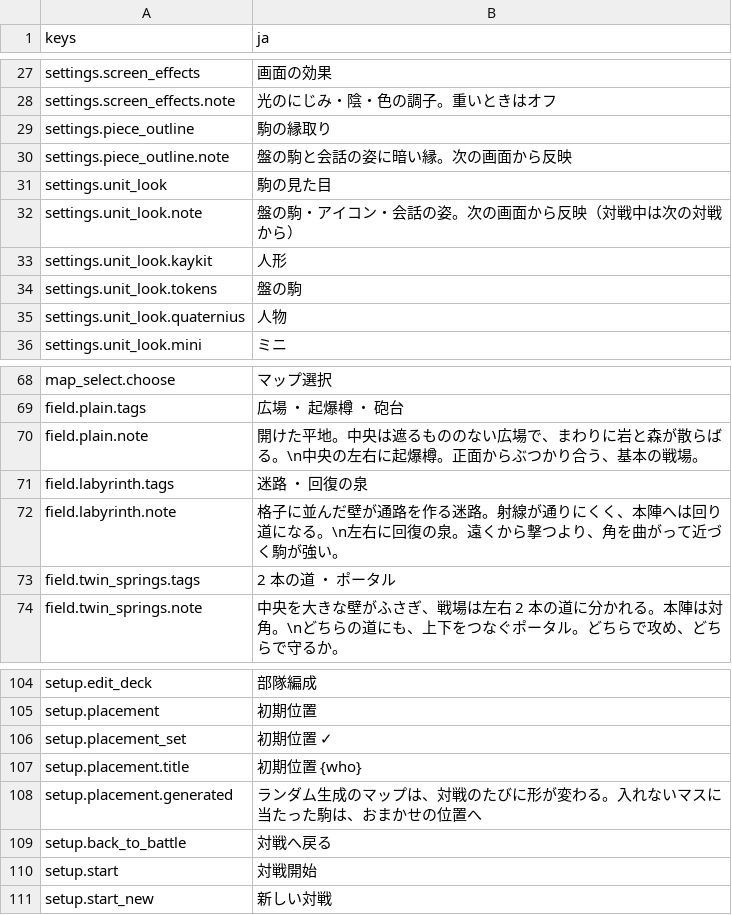
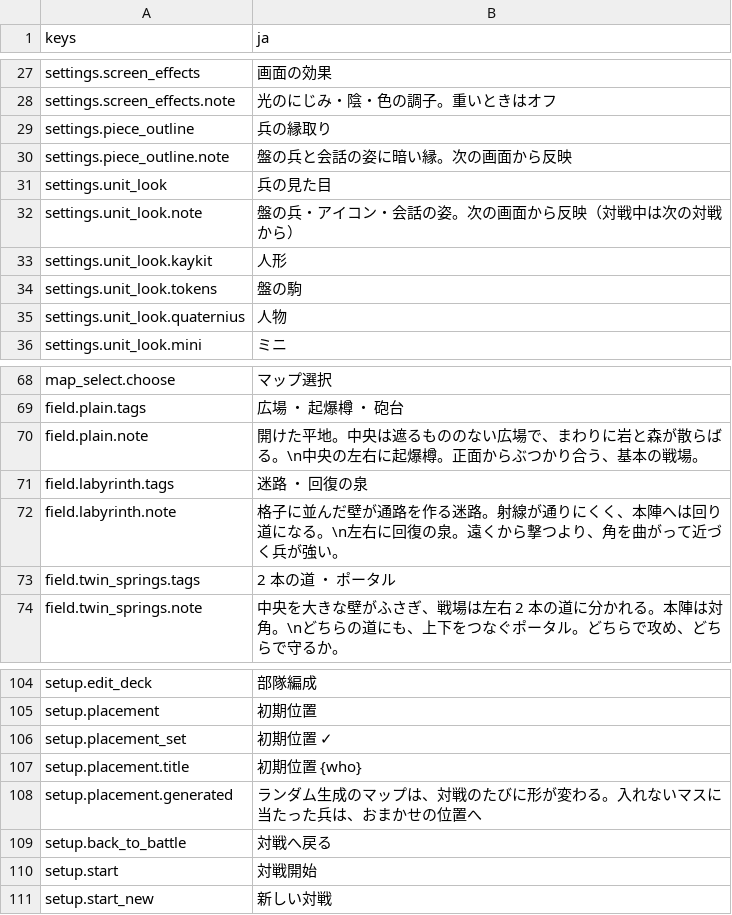
Before and after one commit to mattyan1053/pj-legion, a CSV file: game/text/menus.csv, drawn as a sheet; only a part is shown, gaps mark what is left out.

```diff
--- a/game/text/menus.csv
+++ b/game/text/menus.csv
@@ -28,6 +28,6 @@ settings.screen_effects,画面の効果
 settings.screen_effects.note,光のにじみ・陰・色の調子。重いときはオフ
-settings.piece_outline,駒の縁取り
-settings.piece_outline.note,盤の駒と会話の姿に暗い縁。次の画面から反映
-settings.unit_look,駒の見た目
-settings.unit_look.note,盤の駒・アイコン・会話の姿。次の画面から反映（対戦中は次の対戦から）
+settings.piece_outline,兵の縁取り
+settings.piece_outline.note,盤の兵と会話の姿に暗い縁。次の画面から反映
+settings.unit_look,兵の見た目
+settings.unit_look.note,盤の兵・アイコン・会話の姿。次の画面から反映（対戦中は次の対戦から）
 settings.unit_look.kaykit,人形
@@ -71,3 +71,3 @@ field.plain.note,開けた平地。中央は遮るもののない広場で、ま
 field.labyrinth.tags,迷路 ・ 回復の泉
-field.labyrinth.note,格子に並んだ壁が通路を作る迷路。射線が通りにくく、本陣へは回り道になる。\n左右に回復の泉。遠くから撃つより、角を曲がって近づく駒が強い。
+field.labyrinth.note,格子に並んだ壁が通路を作る迷路。射線が通りにくく、本陣へは回り道になる。\n左右に回復の泉。遠くから撃つより、角を曲がって近づく兵が強い。
 field.twin_springs.tags,2 本の道 ・ ポータル
@@ -107,3 +107,3 @@ setup.placement_set,初期位置 ✓
 setup.placement.title,初期位置　{who}
-setup.placement.generated,ランダム生成のマップは、対戦のたびに形が変わる。入れないマスに当たった駒は、おまかせの位置へ
+setup.placement.generated,ランダム生成のマップは、対戦のたびに形が変わる。入れないマスに当たった兵は、おまかせの位置へ
 setup.back_to_battle,対戦へ戻る
```
Also changed, not shown: game/text/battle.csv, game/text/deck.csv, 10 other files.
